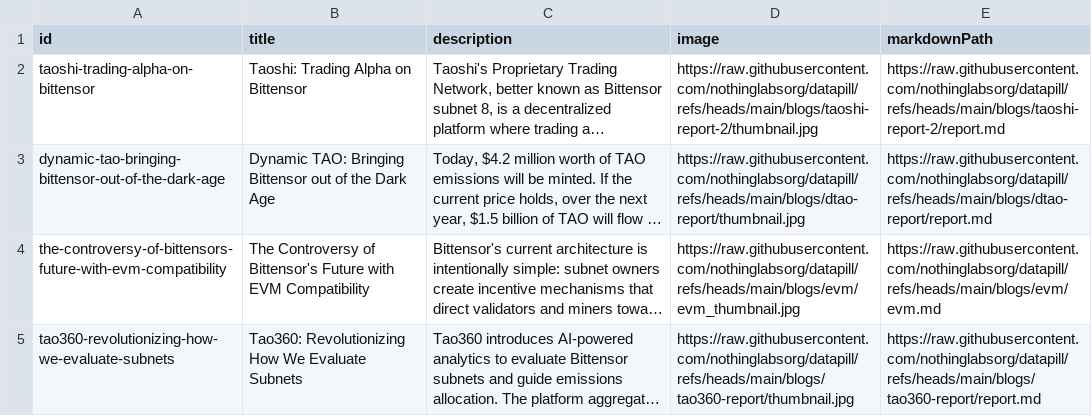
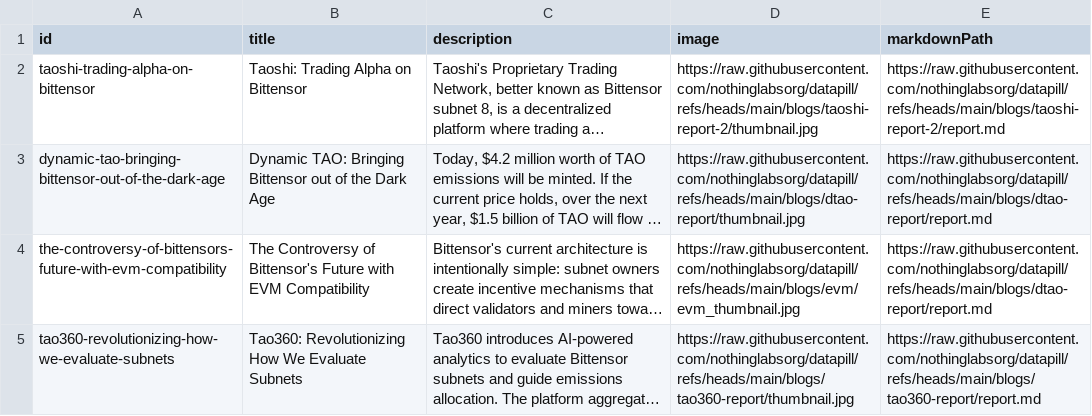
Before and after one commit to nothinglabsorg/datapill, a CSV file: staging/blogs.csv, drawn as a sheet; long unchanged cells end in …; the diff names each change by its address in the sheet, - before the commit and + after, or states it on an @@ line.

Commit message:
Update blogs.csv
staging blogs.csv updates

```diff
--- a/staging/blogs.csv
+++ b/staging/blogs.csv
-E4 (markdownPath): https://raw.githubusercontent.com/nothinglabsorg/datapill/refs/heads/main/blogs/evm/evm.md
+E4 (markdownPath): https://raw.githubusercontent.com/nothinglabsorg/datapill/refs/heads/main/blogs/dtao-report/report.md
```
